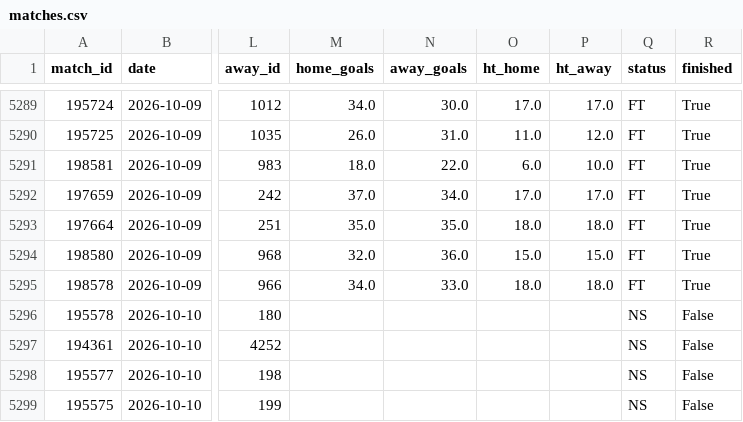
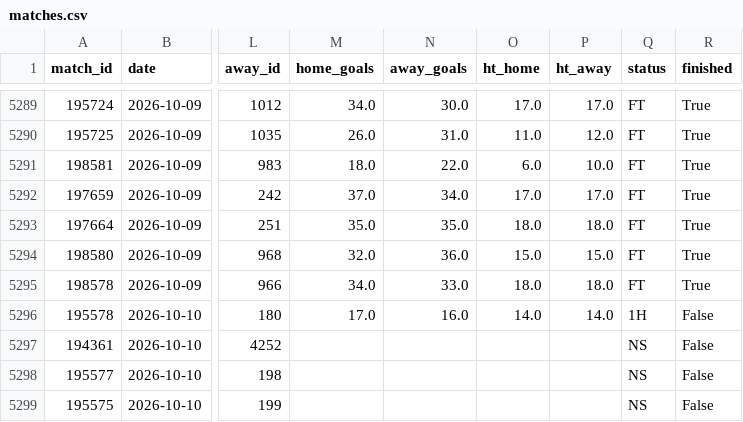
Before and after one commit to jaysantmyer-spec/vegcatbat, a CSV file: data/matches.csv, drawn as a sheet; only a part is shown, gaps mark what is left out; the diff names each change by its address in the sheet, - before the commit and + after, or states it on an @@ line.

```diff
--- a/data/matches.csv
+++ b/data/matches.csv
-M5296 (home_goals): (empty)
+M5296 (home_goals): 17.0
-N5296 (away_goals): (empty)
+N5296 (away_goals): 16.0
-O5296 (ht_home): (empty)
+O5296 (ht_home): 14.0
-P5296 (ht_away): (empty)
+P5296 (ht_away): 14.0
-Q5296 (status): NS
+Q5296 (status): 1H
```
Also changed, not shown: data/odds.csv, data/predictions.csv, 6 other files.
